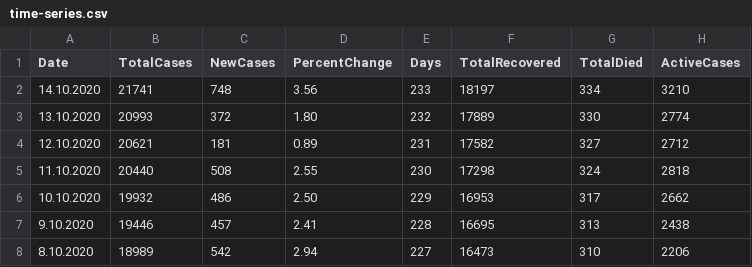
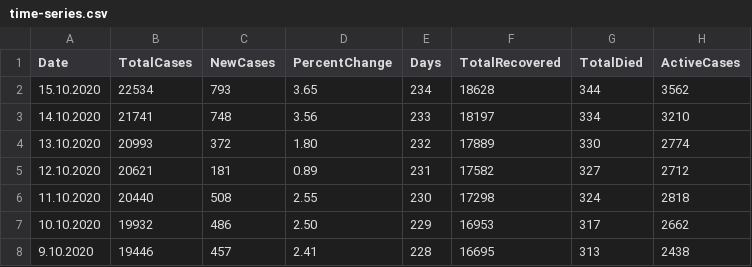
Before and after one commit to viborccom/data, a CSV file: covid-19/croatia/time-series.csv, drawn as a sheet; only a part is shown; the shorter side is filled out with more unchanged rows.

Commit message:
Data update, 15.10.2020

```diff
--- a/covid-19/croatia/time-series.csv
+++ b/covid-19/croatia/time-series.csv
@@ -1,2 +1,3 @@
 Date,TotalCases,NewCases,PercentChange,Days,TotalRecovered,TotalDied,ActiveCases
+15.10.2020,22534,793,3.65,234,18628,344,3562
 14.10.2020,21741,748,3.56,233,18197,334,3210
```
